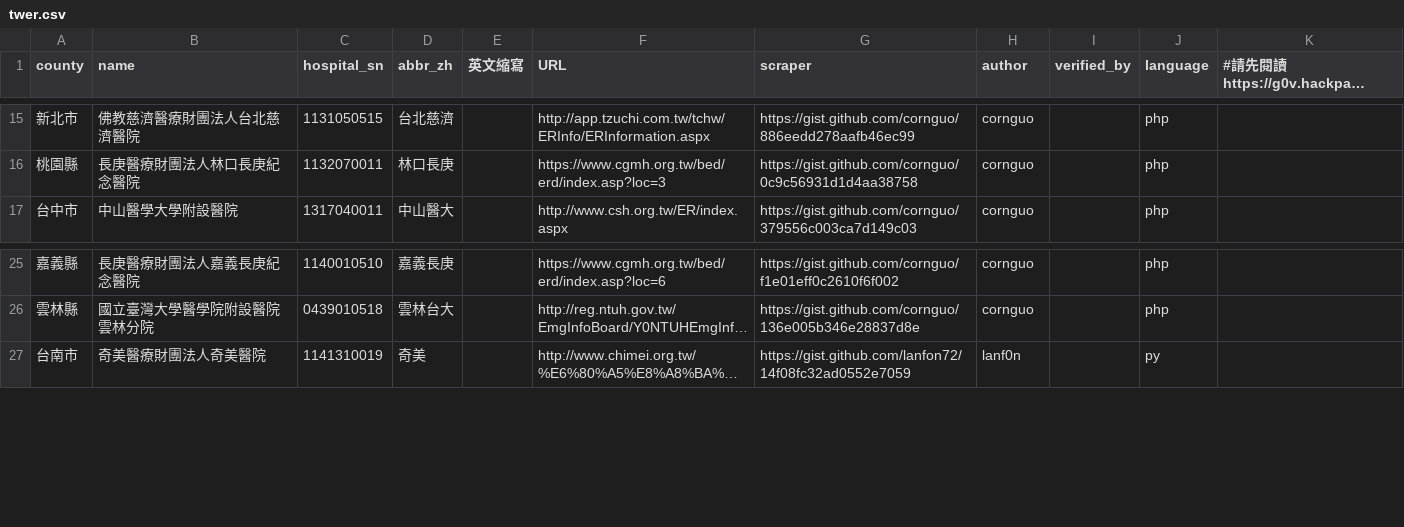
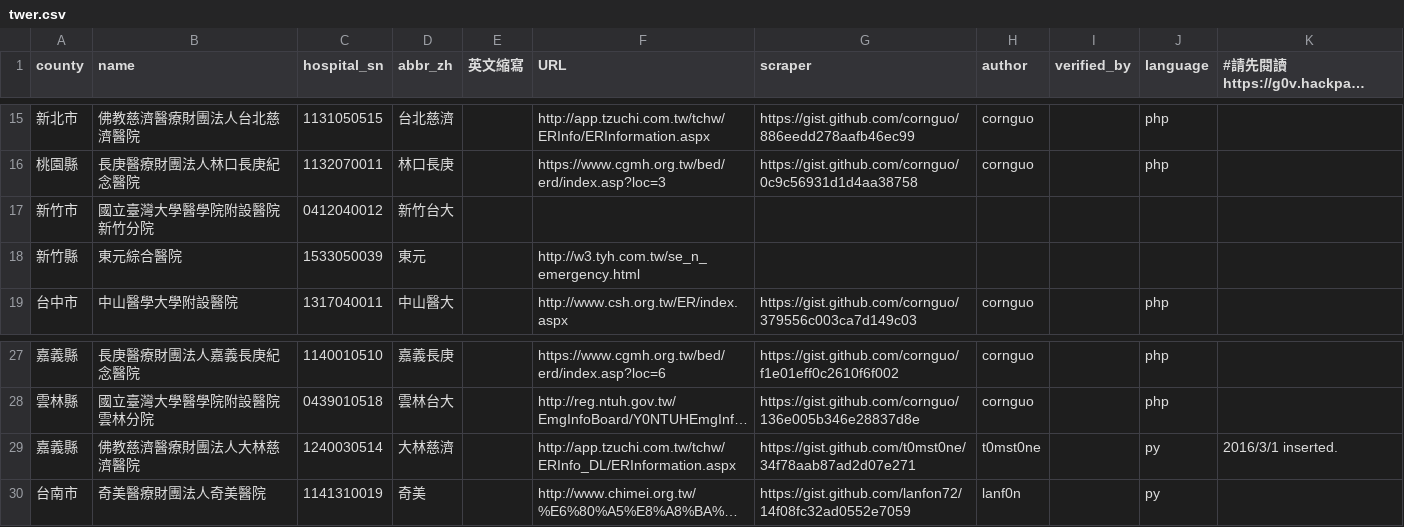
Before and after one commit to g0v/er.mohw, a CSV file: twer.csv, drawn as a sheet; only a part is shown, gaps mark what is left out; long unchanged cells end in …; the diff names each change by its address in the sheet, - before the commit and + after, or states it on an @@ line.

Commit message:
Update twer.csv
+ 大林慈濟

```diff
--- a/twer.csv
+++ b/twer.csv
+row 17: 新竹市 | 國立臺灣大學醫學院附設醫院新竹分院 | 0412040012 | 新竹台大
+row 18: 新竹縣 | 東元綜合醫院 | 1533050039 | 東元 |  | http://w3.tyh.com.tw/se_n_emergency.html
+row 29: 嘉義縣 | 佛教慈濟醫療財團法人大林慈濟醫院 | 1240030514 | 大林慈濟 |  | http://app.tzuchi.com.tw/tchw/ERInfo_DL/ERInformation.aspx | https://gist.github.com/t0mst0ne/34f78aab87ad2d07e271 | t0mst0ne |  | py | 2016/3/1 inserted.
```
